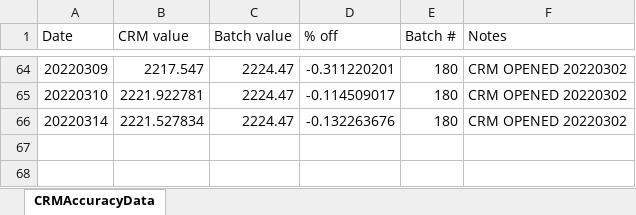
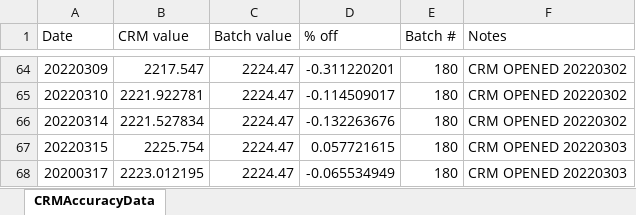
Before and after one commit to Putnam-Lab/Titrator, an Excel workbook: Data/CRMAccuracyData.xlsx, sheet CRMAccuracyData, drawn as a sheet; only a part is shown, gaps mark what is left out; values as stored, in another font and other column widths than the file's, no borders; the diff names each change by its address in the sheet, - before the commit and + after, or states it on an @@ line.

```diff
--- a/Data/CRMAccuracyData.xlsx (sheet CRMAccuracyData)
+++ b/Data/CRMAccuracyData.xlsx (sheet CRMAccuracyData)
+row 67: 20220315 | 2225.754 | 2224.47 | 0.057721615 | 180 | CRM OPENED 20220303
+row 68: 20200317 | 2223.012195 | 2224.47 | -0.065534949 | 180 | CRM OPENED 20220303
```
Also changed, not shown: 20 other files.
